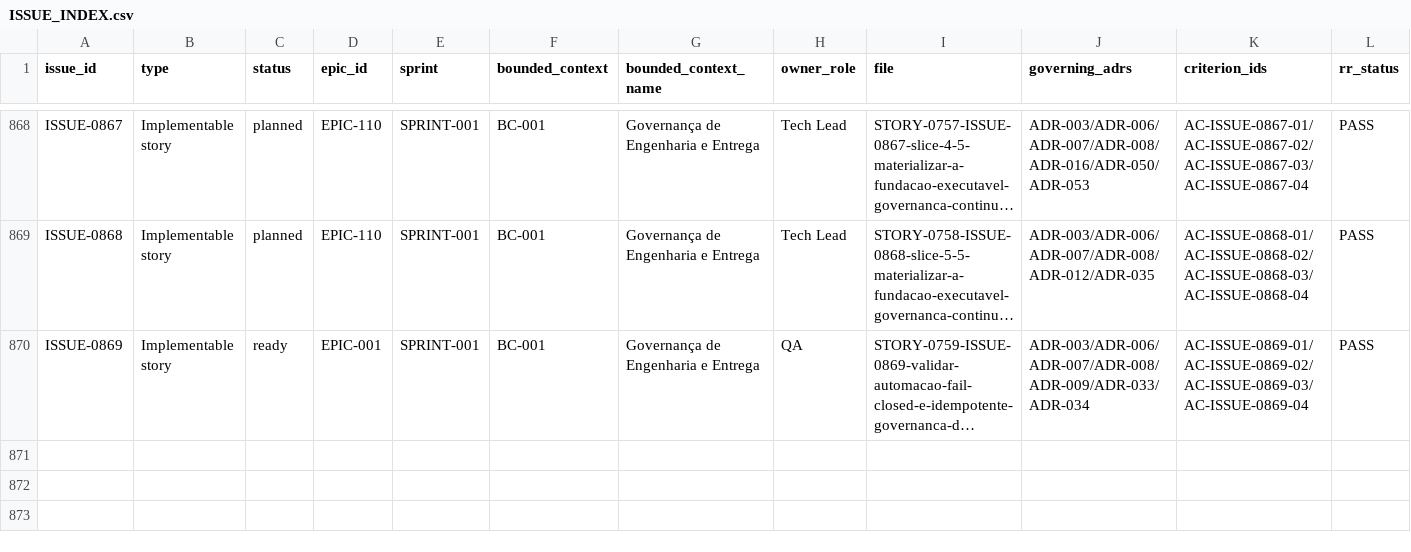
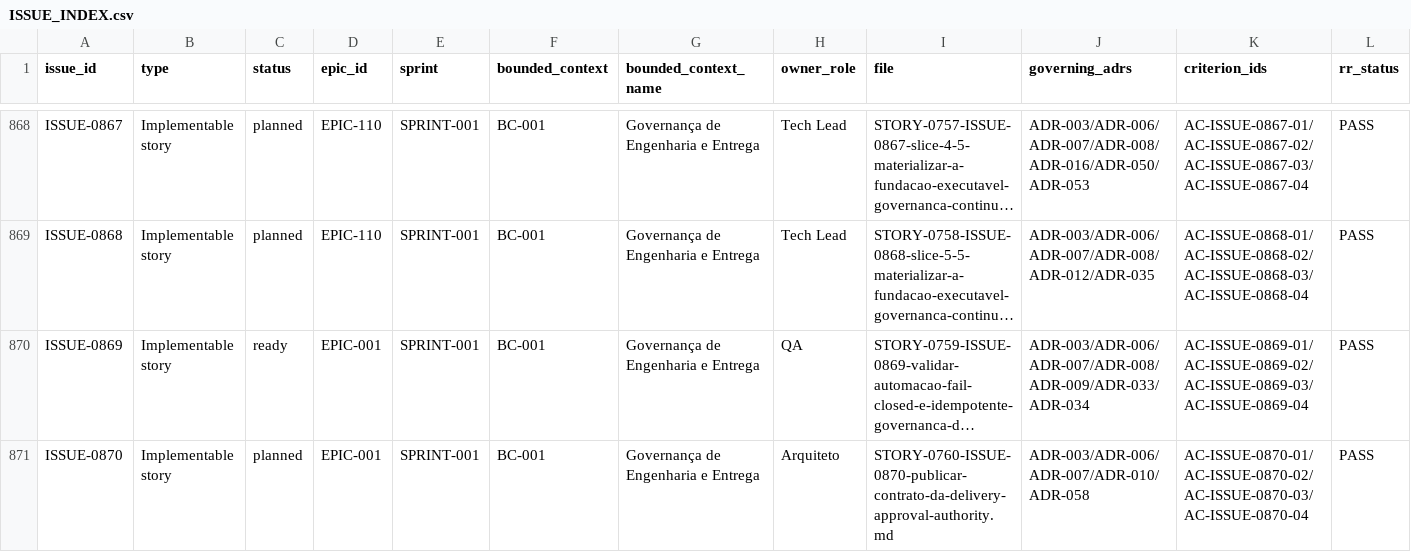
Before and after one commit to raphaelperrut/DSGeorref, a CSV file: docs/06-delivery/ISSUE_INDEX.csv, drawn as a sheet; only a part is shown, gaps mark what is left out; long unchanged cells end in …; rows hold the shown columns only; the diff names each change by its address in the sheet, - before the commit and + after, or states it on an @@ line.

```diff
--- a/docs/06-delivery/ISSUE_INDEX.csv
+++ b/docs/06-delivery/ISSUE_INDEX.csv
+row 871: ISSUE-0870 | Implementable story | planned | EPIC-001 | SPRINT-001 | BC-001 | Governança de Engenharia e Entrega | Arquiteto | STORY-0760-ISSUE-0870-publicar-contrato-da-delivery-approval-authority.md | ADR-003/ADR-006/ADR-007/ADR-010/ADR-058 | AC-ISSUE-0870-01/AC-ISSUE-0870-02/AC-ISSUE-0870-03/AC-ISSUE-0870-04 | PASS
```
Also changed, not shown: docs/00-governance/ADR_INDEX.csv, docs/06-delivery/STORY_INDEX.csv, 40 other files.
